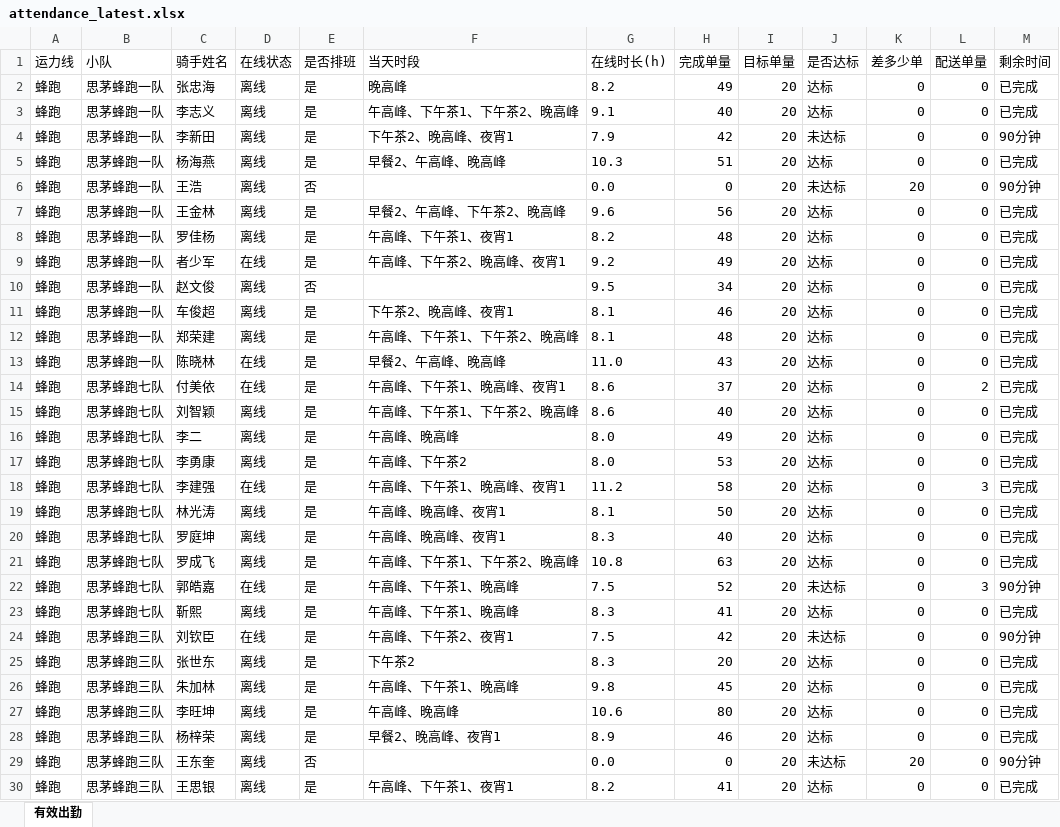
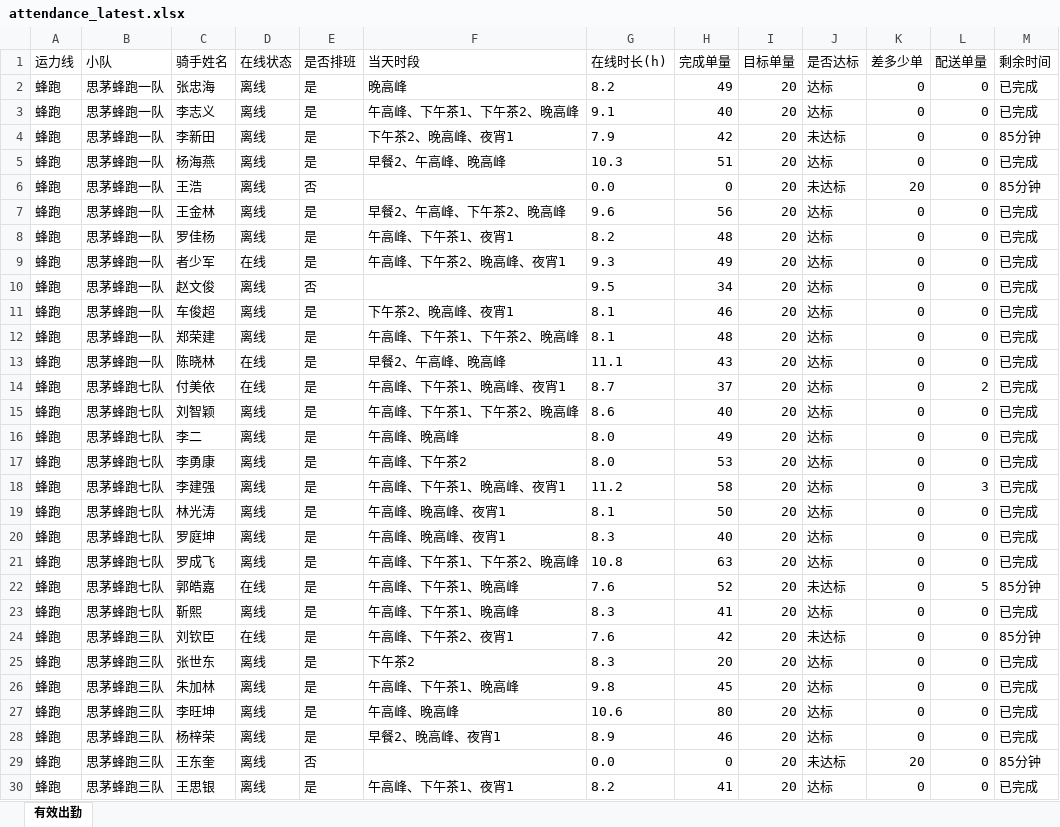
Before and after one commit to 424584635-png/dzt-dashboard, an Excel workbook: public/attendance_latest.xlsx, sheet 有效出勤, drawn as a sheet; only a part is shown; values as stored, in another font and other column widths than the file's, no borders; the diff covers the shown part only; the diff names each change by its address in the sheet, - before the commit and + after, or states it on an @@ line.

```diff
--- a/public/attendance_latest.xlsx (sheet 有效出勤)
+++ b/public/attendance_latest.xlsx (sheet 有效出勤)
-M4 (剩余时间): 90分钟
+M4 (剩余时间): 85分钟
-M6 (剩余时间): 90分钟
+M6 (剩余时间): 85分钟
-G9 (在线时长(h)): 9.2
+G9 (在线时长(h)): 9.3
-G13 (在线时长(h)): 11.0
+G13 (在线时长(h)): 11.1
-G14 (在线时长(h)): 8.6
+G14 (在线时长(h)): 8.7
-D18 (在线状态): 在线
+D18 (在线状态): 离线
-G22 (在线时长(h)): 7.5
+G22 (在线时长(h)): 7.6
-L22 (配送单量): 3
+L22 (配送单量): 5
-M22 (剩余时间): 90分钟
+M22 (剩余时间): 85分钟
-G24 (在线时长(h)): 7.5
+G24 (在线时长(h)): 7.6
-M24 (剩余时间): 90分钟
+M24 (剩余时间): 85分钟
-M29 (剩余时间): 90分钟
+M29 (剩余时间): 85分钟
```
Also changed, not shown: 107 edited cells elsewhere in this sheet, 7 other files.
